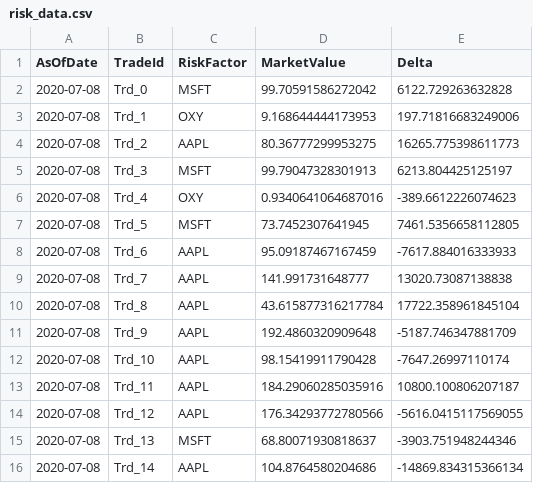
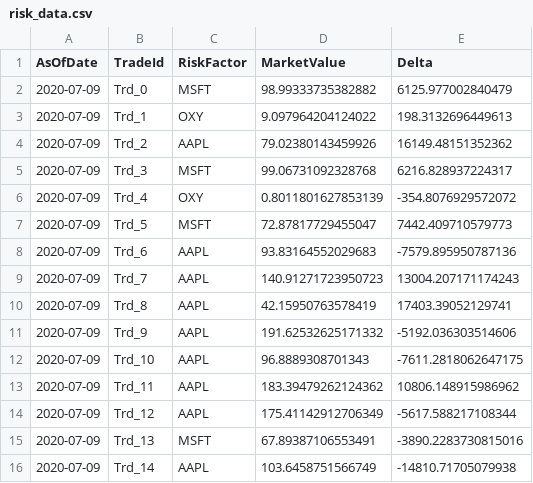
Before and after one commit to atoti/notebooks, a CSV file: finance/real-time-risk/risk_data.csv, drawn as a sheet; only a part is shown; the diff covers the shown part only.

```diff
--- a/finance/real-time-risk/risk_data.csv
+++ b/finance/real-time-risk/risk_data.csv
@@ -1,16 +1,16 @@
 AsOfDate,TradeId,RiskFactor,MarketValue,Delta
-2020-07-08,Trd_0,MSFT,99.70591586272042,6122.729263632828
-2020-07-08,Trd_1,OXY,9.168644444173953,197.71816683249006
-2020-07-08,Trd_2,AAPL,80.36777299953275,16265.775398611773
-2020-07-08,Trd_3,MSFT,99.79047328301913,6213.804425125197
-2020-07-08,Trd_4,OXY,0.9340641064687016,-389.6612226074623
-2020-07-08,Trd_5,MSFT,73.7452307641945,7461.5356658112805
-2020-07-08,Trd_6,AAPL,95.09187467167459,-7617.884016333933
-2020-07-08,Trd_7,AAPL,141.991731648777,13020.73087138838
-2020-07-08,Trd_8,AAPL,43.615877316217784,17722.358961845104
-2020-07-08,Trd_9,AAPL,192.4860320909648,-5187.746347881709
-2020-07-08,Trd_10,AAPL,98.15419911790428,-7647.26997110174
-2020-07-08,Trd_11,AAPL,184.29060285035916,10800.100806207187
-2020-07-08,Trd_12,AAPL,176.34293772780566,-5616.0415117569055
-2020-07-08,Trd_13,MSFT,68.80071930818637,-3903.751948244346
-2020-07-08,Trd_14,AAPL,104.8764580204686,-14869.834315366134
+2020-07-09,Trd_0,MSFT,98.99333735382882,6125.977002840479
+2020-07-09,Trd_1,OXY,9.097964204124022,198.3132696449613
+2020-07-09,Trd_2,AAPL,79.02380143459926,16149.48151352362
+2020-07-09,Trd_3,MSFT,99.06731092328768,6216.828937224317
+2020-07-09,Trd_4,OXY,0.8011801627853139,-354.8076929572072
+2020-07-09,Trd_5,MSFT,72.87817729455047,7442.409710579773
+2020-07-09,Trd_6,AAPL,93.83164552029683,-7579.895950787136
+2020-07-09,Trd_7,AAPL,140.91271723950723,13004.207171174243
+2020-07-09,Trd_8,AAPL,42.15950763578419,17403.39052129741
+2020-07-09,Trd_9,AAPL,191.62532625171332,-5192.036303514606
+2020-07-09,Trd_10,AAPL,96.8889308701343,-7611.2818062647175
+2020-07-09,Trd_11,AAPL,183.39479262124362,10806.148915986962
+2020-07-09,Trd_12,AAPL,175.41142912706349,-5617.588217108344
+2020-07-09,Trd_13,MSFT,67.89387106553491,-3890.2283730815016
+2020-07-09,Trd_14,AAPL,103.6458751566749,-14810.71705079938
```
Also changed, not shown: 15 edited cells elsewhere in this file, 2 other files.
